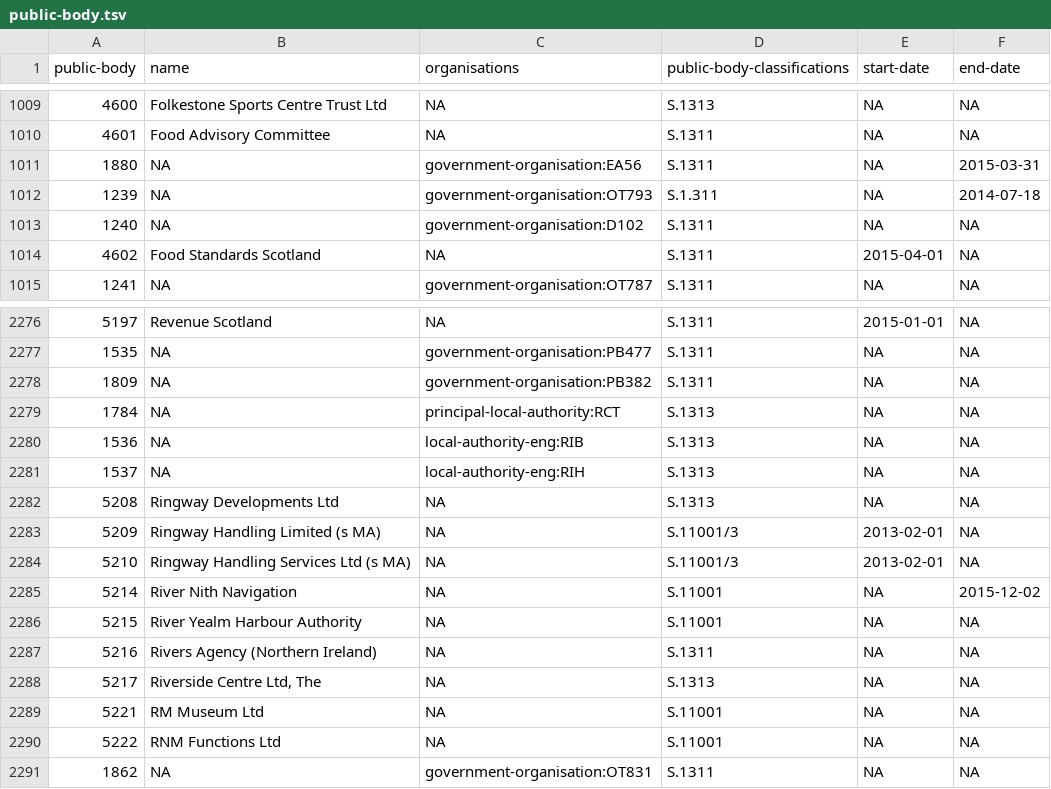
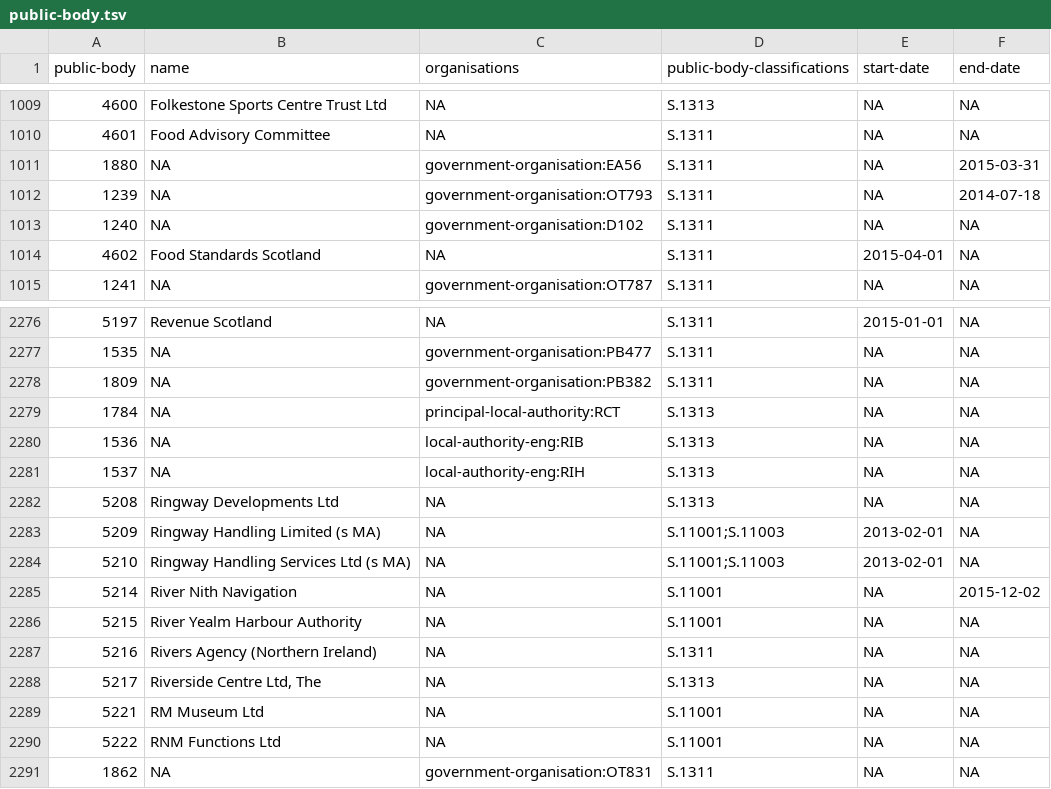
Before and after one commit to openregister/public-body-classification-data, a TSV file: data/public-body.tsv, drawn as a sheet; only a part is shown, gaps mark what is left out; the diff covers the shown part only.

Commit message:
Fix typos in classifications

```diff
--- a/data/public-body.tsv
+++ b/data/public-body.tsv
@@ -1011,3 +1011,3 @@ public-body	name	organisations	public-body-classifications	start-date	end-date
 1880	NA	government-organisation:EA56	S.1311	NA	2015-03-31
-1239	NA	government-organisation:OT793	S.1.311	NA	2014-07-18
+1239	NA	government-organisation:OT793	S.1311	NA	2014-07-18
 1240	NA	government-organisation:D102	S.1311	NA	NA
@@ -2282,4 +2282,4 @@ public-body	name	organisations	public-body-classifications	start-date	end-date
 5208	Ringway Developments Ltd	NA	S.1313	NA	NA
-5209	Ringway Handling Limited (s MA)	NA	S.11001/3	2013-02-01	NA
-5210	Ringway Handling Services Ltd (s MA)	NA	S.11001/3	2013-02-01	NA
+5209	Ringway Handling Limited (s MA)	NA	S.11001;S.11003	2013-02-01	NA
+5210	Ringway Handling Services Ltd (s MA)	NA	S.11001;S.11003	2013-02-01	NA
 5214	River Nith Navigation	NA	S.11001	NA	2015-12-02
```
Also changed, not shown: 16 edited cells elsewhere in this file.
